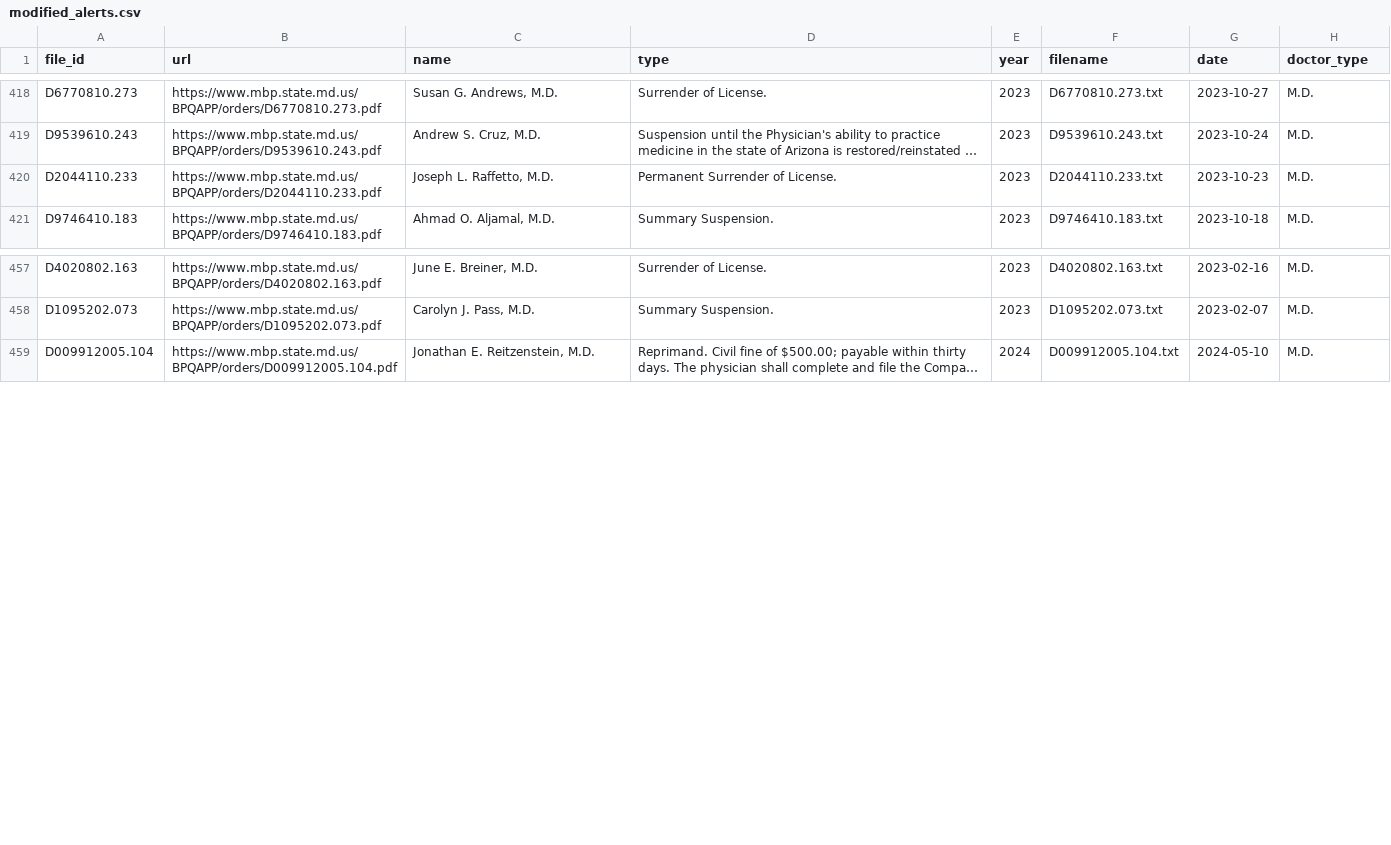
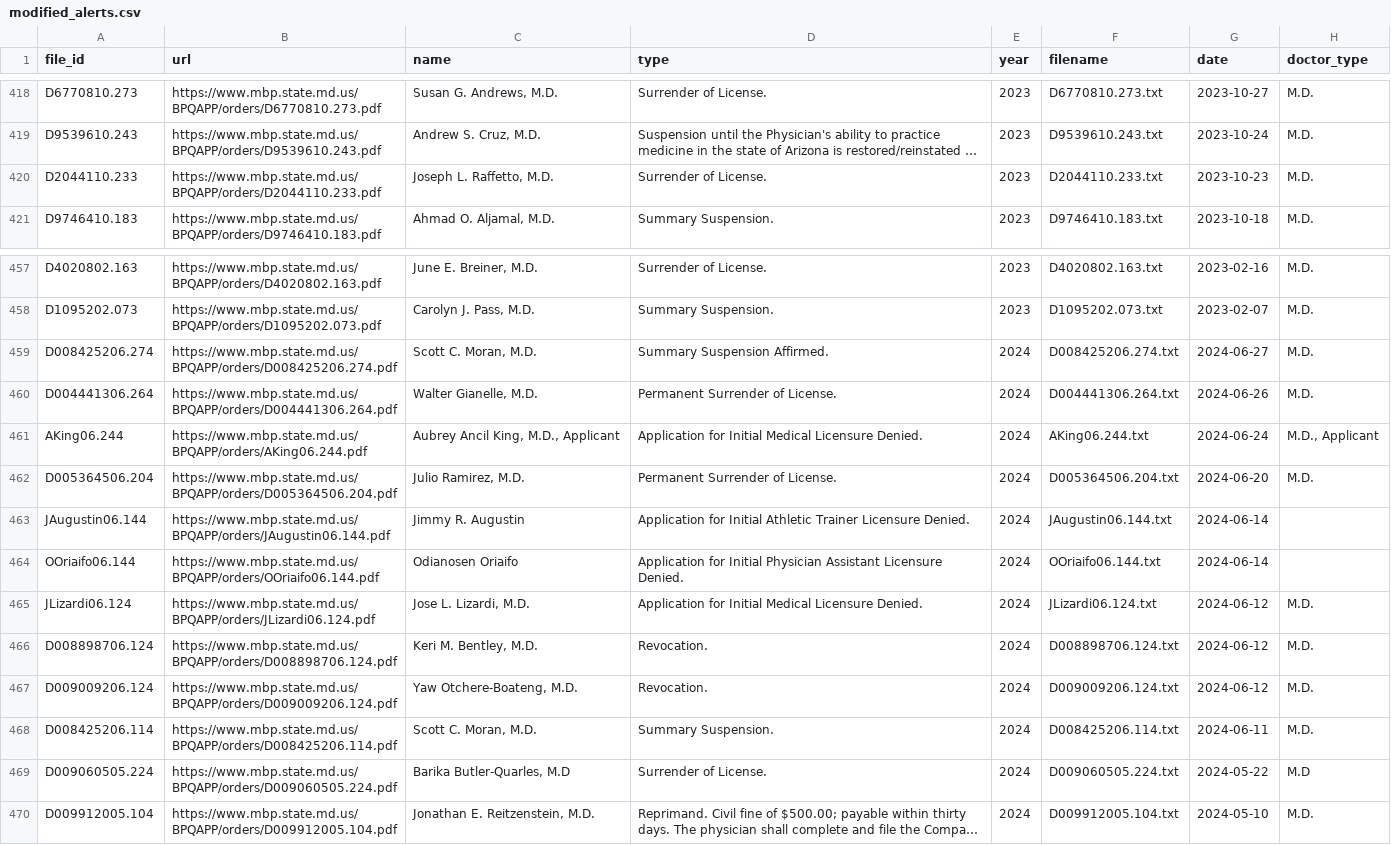
Before and after one commit to NewsAppsUMD/bad-docs, a CSV file: modified_alerts.csv, drawn as a sheet; only a part is shown, gaps mark what is left out; long unchanged cells end in …; the diff names each change by its address in the sheet, - before the commit and + after, or states it on an @@ line.

```diff
--- a/modified_alerts.csv
+++ b/modified_alerts.csv
-D420 (type): Permanent Surrender of License.
+D420 (type): Surrender of License.
+row 459: D008425206.274 | https://www.mbp.state.md.us/BPQAPP/orders/D008425206.274.pdf | Scott C. Moran, M.D. | Summary Suspension Affirmed. | 2024 | D008425206.274.txt | 2024-06-27 | M.D.
+row 460: D004441306.264 | https://www.mbp.state.md.us/BPQAPP/orders/D004441306.264.pdf | Walter Gianelle, M.D. | Permanent Surrender of License. | 2024 | D004441306.264.txt | 2024-06-26 | M.D.
+row 461: AKing06.244 | https://www.mbp.state.md.us/BPQAPP/orders/AKing06.244.pdf | Aubrey Ancil King, M.D., Applicant | Application for Initial Medical Licensure Denied. | 2024 | AKing06.244.txt | 2024-06-24 | M.D., Applicant
+row 462: D005364506.204 | https://www.mbp.state.md.us/BPQAPP/orders/D005364506.204.pdf | Julio Ramirez, M.D. | Permanent Surrender of License. | 2024 | D005364506.204.txt | 2024-06-20 | M.D.
+row 463: JAugustin06.144 | https://www.mbp.state.md.us/BPQAPP/orders/JAugustin06.144.pdf | Jimmy R. Augustin | Application for Initial Athletic Trainer Licensure Denied. | 2024 | JAugustin06.144.txt | 2024-06-14
+row 464: OOriaifo06.144 | https://www.mbp.state.md.us/BPQAPP/orders/OOriaifo06.144.pdf | Odianosen Oriaifo | Application for Initial Physician Assistant Licensure Denied. | 2024 | OOriaifo06.144.txt | 2024-06-14
+row 465: JLizardi06.124 | https://www.mbp.state.md.us/BPQAPP/orders/JLizardi06.124.pdf | Jose L. Lizardi, M.D. | Application for Initial Medical Licensure Denied. | 2024 | JLizardi06.124.txt | 2024-06-12 | M.D.
+row 466: D008898706.124 | https://www.mbp.state.md.us/BPQAPP/orders/D008898706.124.pdf | Keri M. Bentley, M.D. | Revocation. | 2024 | D008898706.124.txt | 2024-06-12 | M.D.
+row 467: D009009206.124 | https://www.mbp.state.md.us/BPQAPP/orders/D009009206.124.pdf | Yaw Otchere-Boateng, M.D. | Revocation. | 2024 | D009009206.124.txt | 2024-06-12 | M.D.
+row 468: D008425206.114 | https://www.mbp.state.md.us/BPQAPP/orders/D008425206.114.pdf | Scott C. Moran, M.D. | Summary Suspension. | 2024 | D008425206.114.txt | 2024-06-11 | M.D.
+row 469: D009060505.224 | https://www.mbp.state.md.us/BPQAPP/orders/D009060505.224.pdf | Barika Butler-Quarles, M.D | Surrender of License. | 2024 | D009060505.224.txt | 2024-05-22 | M.D
```
Also changed, not shown: alerts.csv, clean_nametype.csv, 1 other file.
